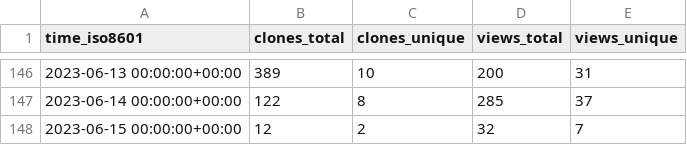
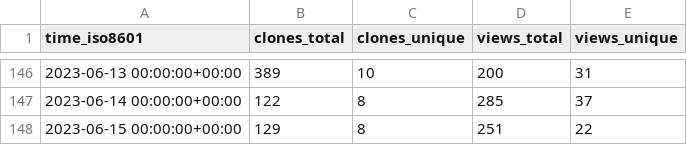
Before and after one commit to TouK/nussknacker-repo-stats, a CSV file: touk/nussknacker/ghrs-data/views_clones_aggregate.csv, drawn as a sheet; only a part is shown, gaps mark what is left out.

```diff
--- a/touk/nussknacker/ghrs-data/views_clones_aggregate.csv
+++ b/touk/nussknacker/ghrs-data/views_clones_aggregate.csv
@@ -147,2 +147,2 @@ time_iso8601,clones_total,clones_unique,views_total,views_unique
 2023-06-14 00:00:00+00:00,122,8,285,37
-2023-06-15 00:00:00+00:00,12,2,32,7
+2023-06-15 00:00:00+00:00,129,8,251,22
```
Also changed, not shown: 1 other file.
